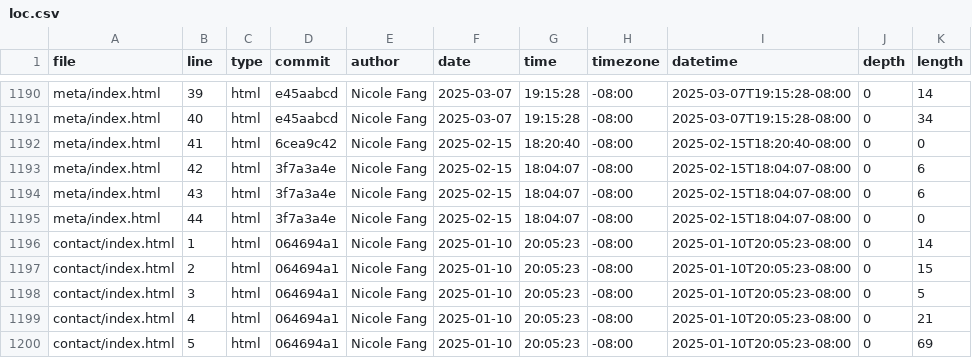
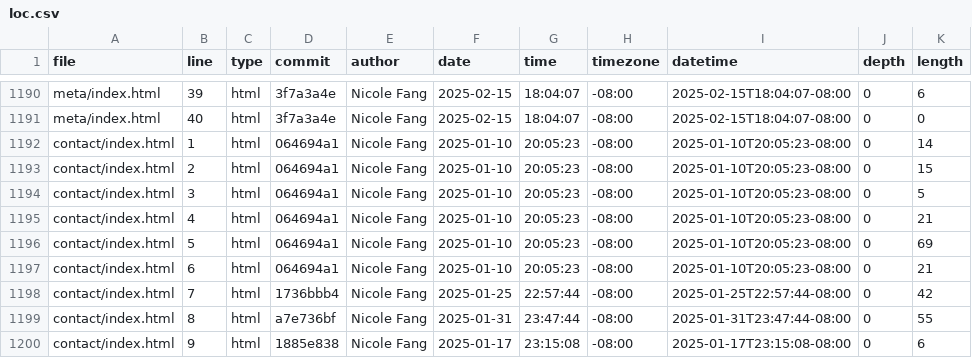
Before and after one commit to Yaf008/portfolio, a CSV file: meta/loc.csv, drawn as a sheet; only a part is shown, gaps mark what is left out; the shorter side is filled out with more unchanged rows; the diff covers the shown part only; the diff names each change by its address in the sheet, - before the commit and + after, or states it on an @@ line.

```diff
--- a/meta/loc.csv
+++ b/meta/loc.csv
-D1190:D1191 (commit): e45aabcd
+D1190:D1191 (commit): 3f7a3a4e
-F1190:F1191 (date): 2025-03-07
+F1190:F1191 (date): 2025-02-15
-G1190:G1191 (time): 19:15:28
+G1190:G1191 (time): 18:04:07
-I1190:I1191 (datetime): 2025-03-07T19:15:28-08:00
+I1190:I1191 (datetime): 2025-02-15T18:04:07-08:00
-K1190 (length): 14
+K1190 (length): 6
-K1191 (length): 34
+K1191 (length): 0
-row 1192: meta/index.html | 41 | html | 6cea9c42 | Nicole Fang | 2025-02-15 | 18:20:40 | -08:00 | 2025-02-15T18:20:40-08:00 | 0 | 0
-row 1193: meta/index.html | 42 | html | 3f7a3a4e | Nicole Fang | 2025-02-15 | 18:04:07 | -08:00 | 2025-02-15T18:04:07-08:00 | 0 | 6
-row 1194: meta/index.html | 43 | html | 3f7a3a4e | Nicole Fang | 2025-02-15 | 18:04:07 | -08:00 | 2025-02-15T18:04:07-08:00 | 0 | 6
-row 1195: meta/index.html | 44 | html | 3f7a3a4e | Nicole Fang | 2025-02-15 | 18:04:07 | -08:00 | 2025-02-15T18:04:07-08:00 | 0 | 0
```
Also changed, not shown: 99 edited cells elsewhere in this file.
